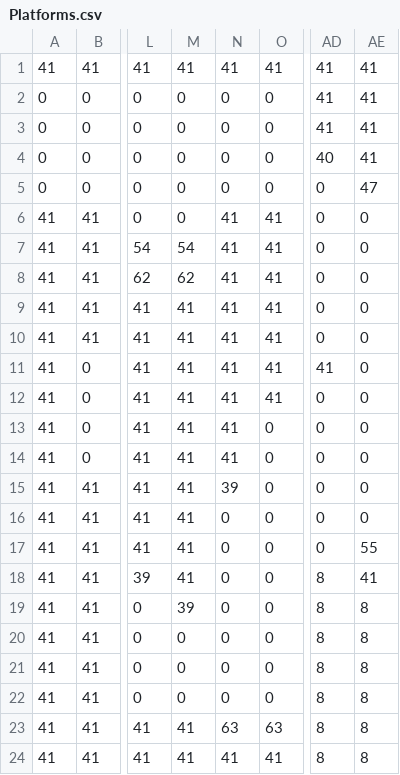
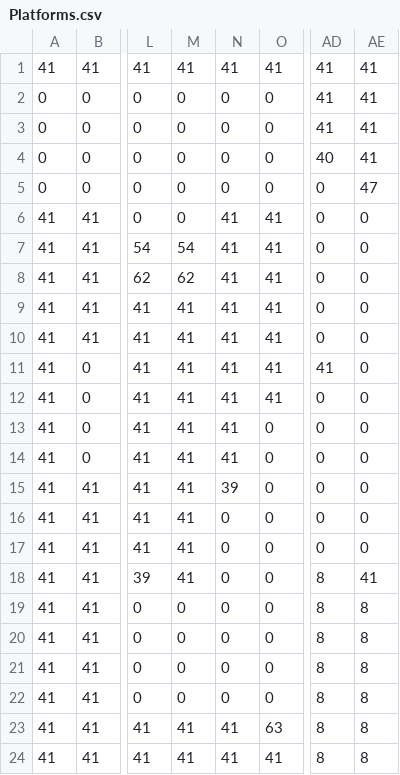
Before and after one commit to theKristi/TombRacer, a CSV file: TombRacer/src/images/Levels/TileMaps/Level7/Platforms.csv, drawn as a sheet; only a part is shown, gaps mark what is left out; the diff names each change by its address in the sheet, - before the commit and + after, or states it on an @@ line.

```diff
--- a/TombRacer/src/images/Levels/TileMaps/Level7/Platforms.csv
+++ b/TombRacer/src/images/Levels/TileMaps/Level7/Platforms.csv
-AE17: 55
+AE17: 0
-M19: 39
+M19: 0
-N23: 63
+N23: 41
```
Also changed, not shown: 58 other files.
